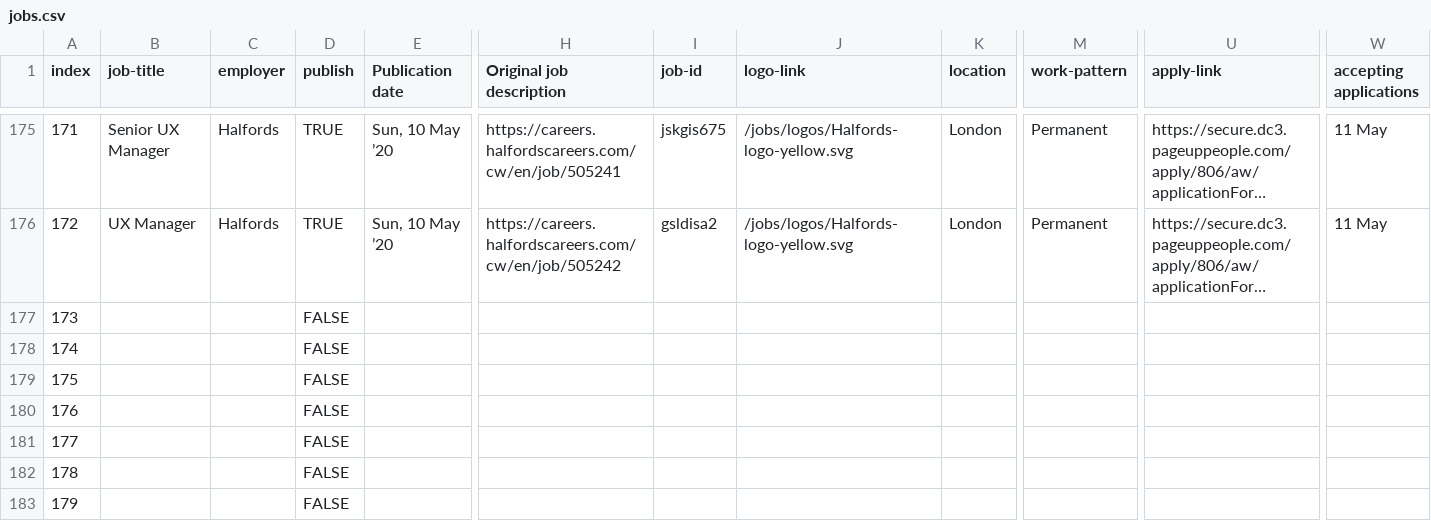
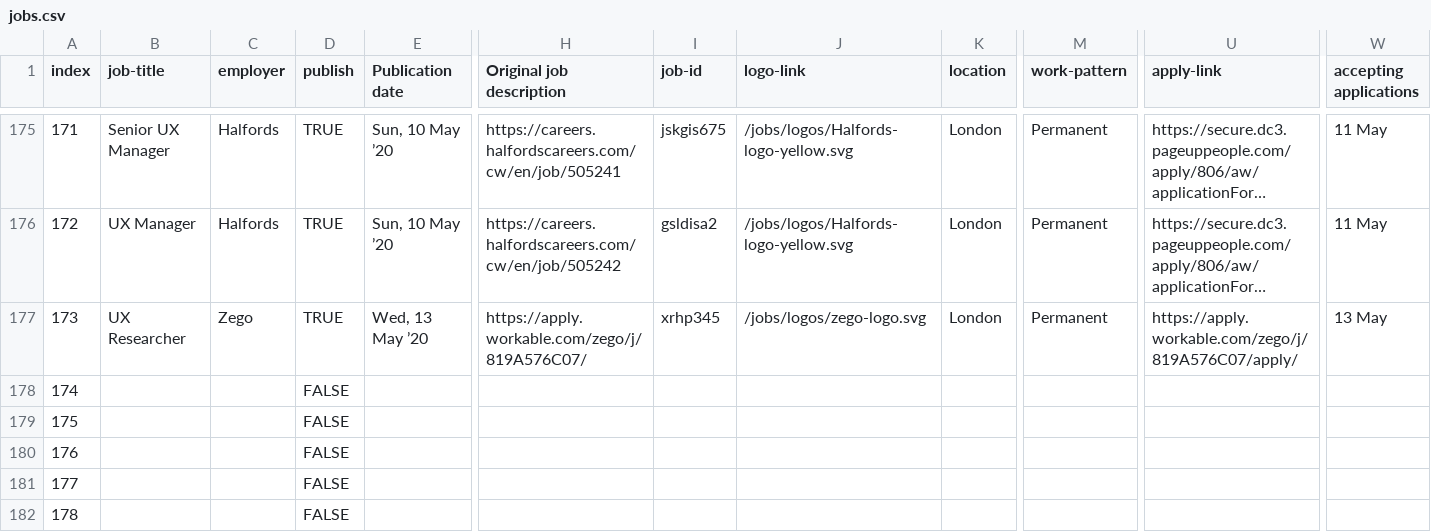
Before and after one commit to dannyhope/uxbrighton, a CSV file: _data/jobs.csv, drawn as a sheet; only a part is shown, gaps mark what is left out; the shorter side is filled out with more unchanged rows; long unchanged cells end in …; the diff covers the shown part only; the diff names each change by its address in the sheet, - before the commit and + after, or states it on an @@ line.

Commit message:
zego

```diff
--- a/_data/jobs.csv
+++ b/_data/jobs.csv
-B177 (job-title): (empty)
+B177 (job-title): UX Researcher
-C177 (employer): (empty)
+C177 (employer): Zego
-D177 (publish): FALSE
+D177 (publish): TRUE
-E177 (Publication date): (empty)
+E177 (Publication date): Wed, 13 May ’20
-H177 (Original job description): (empty)
+H177 (Original job description): https://apply.workable.com/zego/j/819A576C07/
-I177 (job-id): (empty)
+I177 (job-id): xrhp345
-J177 (logo-link): (empty)
+J177 (logo-link): /jobs/logos/zego-logo.svg
-K177 (location): (empty)
+K177 (location): London
-M177 (work-pattern): (empty)
+M177 (work-pattern): Permanent
-U177 (apply-link): (empty)
+U177 (apply-link): https://apply.workable.com/zego/j/819A576C07/apply/
-W177 (accepting applications): (empty)
+W177 (accepting applications): 13 May
```
Also changed, not shown: 1 edited cell elsewhere in this file.
